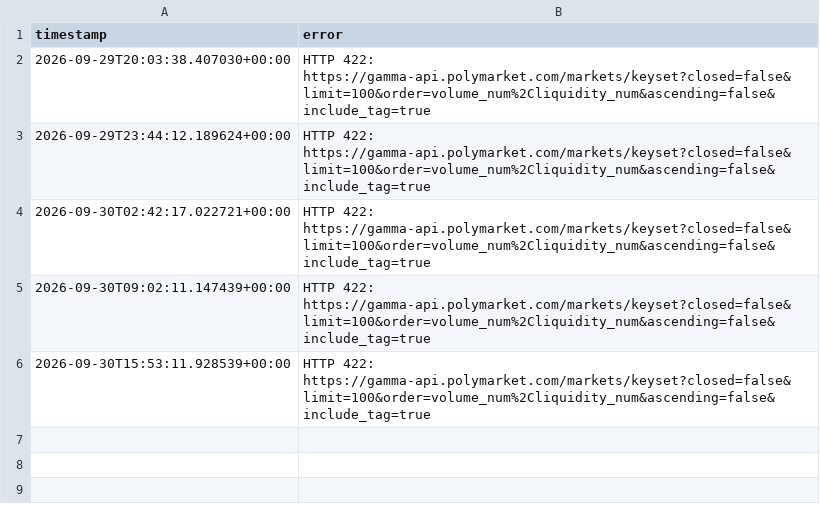
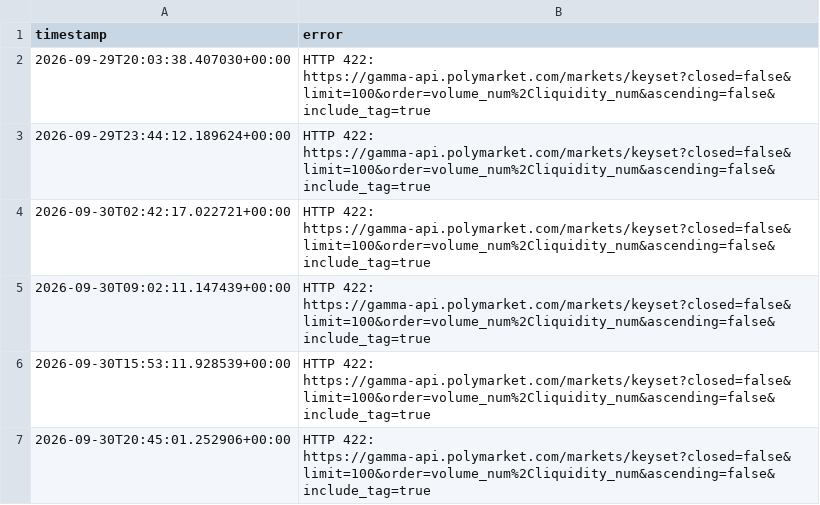
Before and after one commit to AIYAMADAPHOTO/polymarket-free-paper-20260930-001236, a CSV file: freebot-data/free_runtime_errors.csv, drawn as a sheet.

```diff
--- a/freebot-data/free_runtime_errors.csv
+++ b/freebot-data/free_runtime_errors.csv
@@ -6 +6,2 @@ timestamp,error
 2026-09-30T15:53:11.928539+00:00,HTTP 422: https://gamma-api.polymarket.com/markets/keyset?closed=false&limit=100&order=volume_num%2Cliquidity_num&ascending=false&include_tag=true
+2026-09-30T20:45:01.252906+00:00,HTTP 422: https://gamma-api.polymarket.com/markets/keyset?closed=false&limit=100&order=volume_num%2Cliquidity_num&ascending=false&include_tag=true
```
Also changed, not shown: 4 other files.
